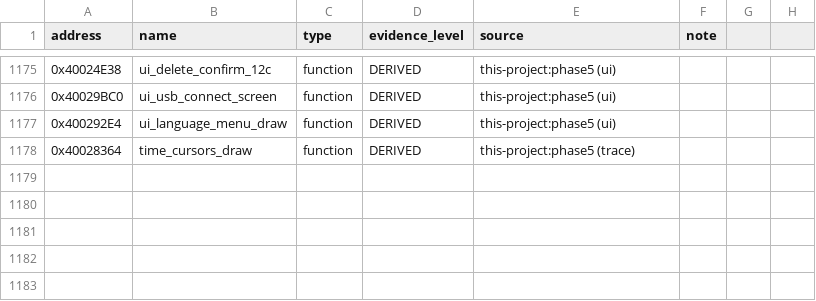
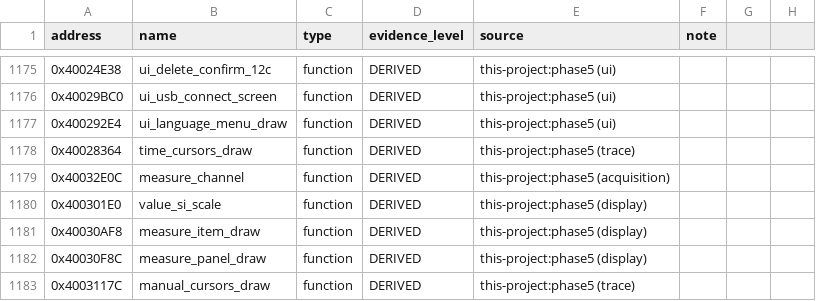
Before and after one commit to dev-marcos/dpos350p-decomp, a CSV file: symbols/manual.csv, drawn as a sheet; only a part is shown, gaps mark what is left out; the diff names each change by its address in the sheet, - before the commit and + after, or states it on an @@ line.

Commit message:
Phase 5 (lote 47): medições automáticas, escala SI, leitura e painel de medições, cursores manuais -- 5 funções EQUIVALENT

```diff
--- a/symbols/manual.csv
+++ b/symbols/manual.csv
+row 1179: 0x40032E0C | measure_channel | function | DERIVED | this-project:phase5 (acquisition)
+row 1180: 0x400301E0 | value_si_scale | function | DERIVED | this-project:phase5 (display)
+row 1181: 0x40030AF8 | measure_item_draw | function | DERIVED | this-project:phase5 (display)
+row 1182: 0x40030F8C | measure_panel_draw | function | DERIVED | this-project:phase5 (display)
+row 1183: 0x4003117C | manual_cursors_draw | function | DERIVED | this-project:phase5 (trace)
```
Also changed, not shown: symbols/symbols_2025-06-19.csv, 15 other files.
